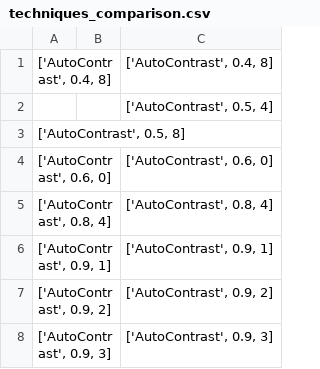
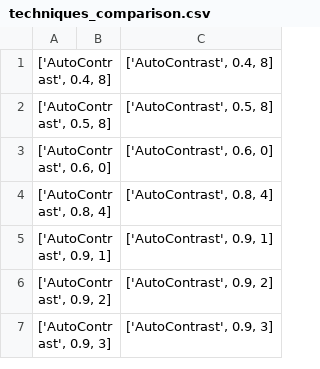
Before and after one commit to HarborneD/augmentation_policy_optimisation, a CSV file: techniques_comparison.csv, drawn as a sheet; only a part is shown; the diff covers the shown part only.

```diff
--- a/techniques_comparison.csv
+++ b/techniques_comparison.csv
@@ -1,4 +1,3 @@
 ['AutoContrast', 0.4, 8]                           || ['AutoContrast', 0.4, 8]
-                                                   || ['AutoContrast', 0.5, 4]
-['AutoContrast', 0.5, 8]                           ||
+['AutoContrast', 0.5, 8]                           || ['AutoContrast', 0.5, 8]
 ['AutoContrast', 0.6, 0]                           || ['AutoContrast', 0.6, 0]
```
Also changed, not shown: 8 added rows, 7 removed rows and 4 moved rows elsewhere in this file, first_technique_comparison.csv, second_technique_comparison.csv, 11 other files.
